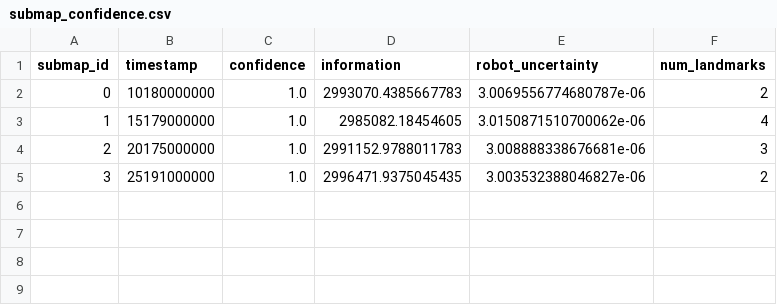
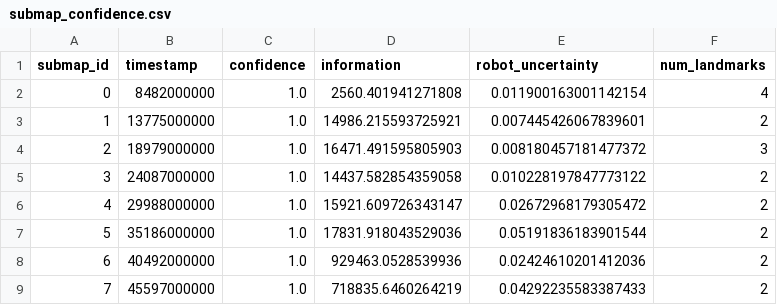
Before and after one commit to piyush-bhansali/Autonomous-Exploration-and-mapping-using-landmark-based-EKF-SLAM, a CSV file: submaps/tb3_1/submap_confidence.csv, drawn as a sheet.

```diff
--- a/submaps/tb3_1/submap_confidence.csv
+++ b/submaps/tb3_1/submap_confidence.csv
@@ -1,5 +1,9 @@
 submap_id,timestamp,confidence,information,robot_uncertainty,num_landmarks
-0,10180000000,1.0,2993070.4385667783,3.0069556774680787e-06,2
-1,15179000000,1.0,2985082.18454605,3.0150871510700062e-06,4
-2,20175000000,1.0,2991152.9788011783,3.008888338676681e-06,3
-3,25191000000,1.0,2996471.9375045435,3.003532388046827e-06,2
+0,8482000000,1.0,2560.401941271808,0.011900163001142154,4
+1,13775000000,1.0,14986.215593725921,0.007445426067839601,2
+2,18979000000,1.0,16471.491595805903,0.008180457181477372,3
+3,24087000000,1.0,14437.582854359058,0.010228197847773122,2
+4,29988000000,1.0,15921.609726343147,0.02672968179305472,2
+5,35186000000,1.0,17831.918043529036,0.05191836183901544,2
+6,40492000000,1.0,929463.0528539936,0.02424610201412036,2
+7,45597000000,1.0,718835.6460264219,0.04292235583387433,2
```
Also changed, not shown: 8 other files.
